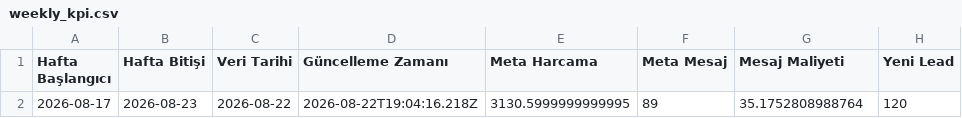
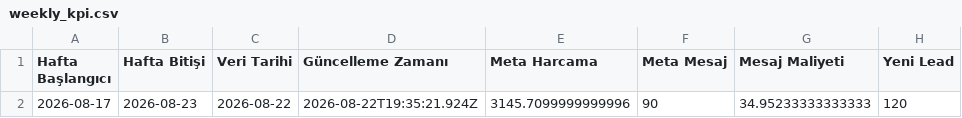
Before and after one commit to sefayama-rgb/menargrup, a CSV file: data/weekly_kpi.csv, drawn as a sheet; only a part is shown; the diff names each change by its address in the sheet, - before the commit and + after, or states it on an @@ line.

```diff
--- a/data/weekly_kpi.csv
+++ b/data/weekly_kpi.csv
-D2 (Güncelleme Zamanı): 2026-08-22T19:04:16.218Z
+D2 (Güncelleme Zamanı): 2026-08-22T19:35:21.924Z
-E2 (Meta Harcama): 3130.5999999999995
+E2 (Meta Harcama): 3145.7099999999996
-F2 (Meta Mesaj): 89
+F2 (Meta Mesaj): 90
-G2 (Mesaj Maliyeti): 35.1752808988764
+G2 (Mesaj Maliyeti): 34.95233333333333
```
Also changed, not shown: 4 other files.
